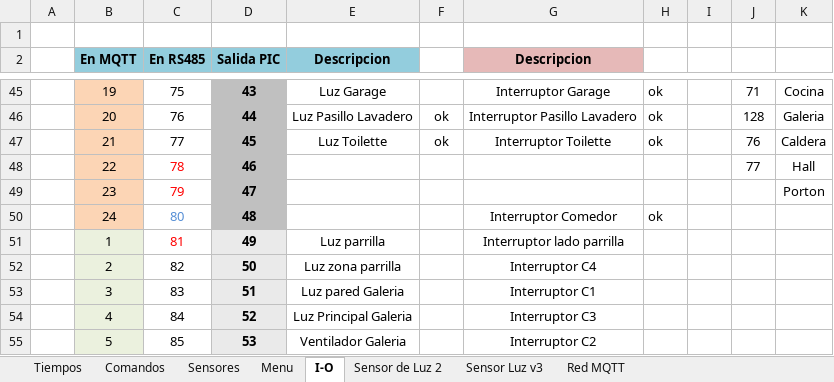
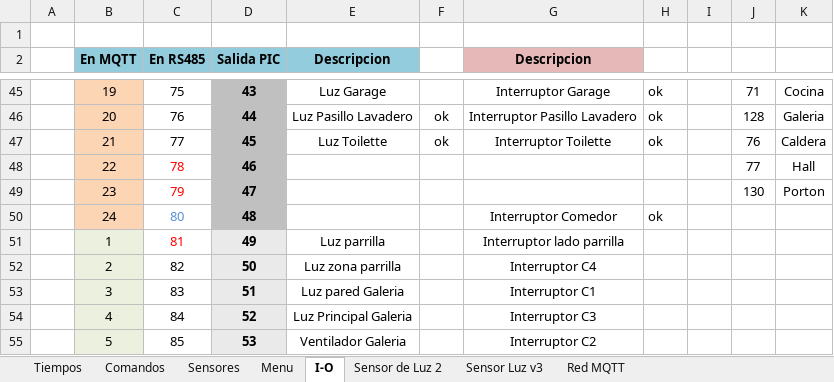
Before and after one commit to gonzacarv/Casandra, an Excel workbook: Soft/Dimer.xlsx, sheet I-O, drawn as a sheet; only a part is shown, gaps mark what is left out; values as stored, in another font and other column widths than the file's, no borders; the diff names each change by its address in the sheet, - before the commit and + after, or states it on an @@ line.

```diff
--- a/Soft/Dimer.xlsx (sheet I-O)
+++ b/Soft/Dimer.xlsx (sheet I-O)
-J49: (empty)
+J49: 130
```
Also changed, not shown: sheet Red MQTT, 2 other files.
